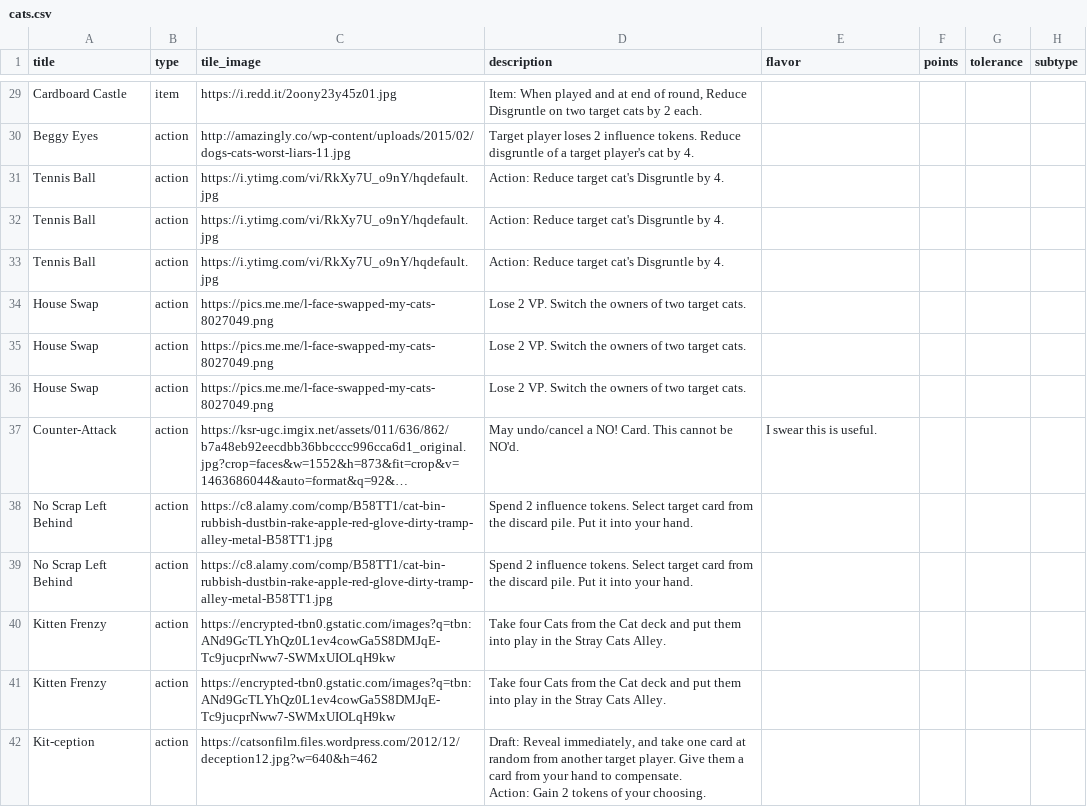
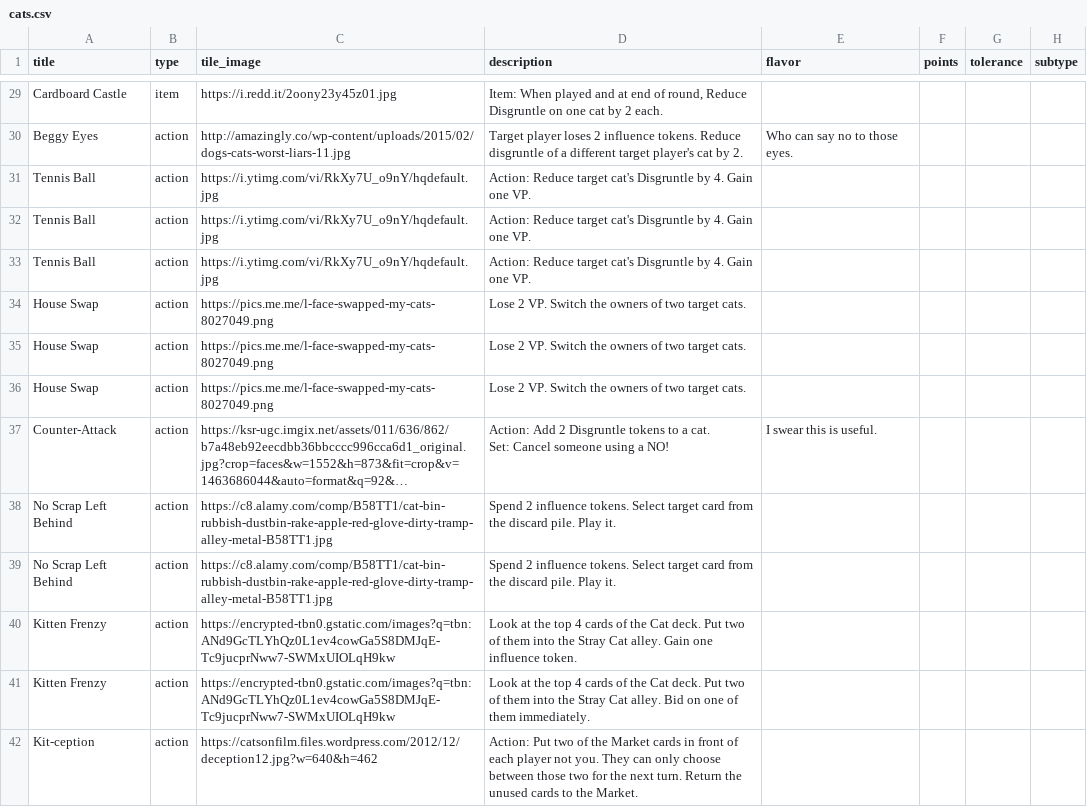
Before and after one commit to FeminismIsAwesome/catscatscats, a CSV file: config/cats.csv, drawn as a sheet; only a part is shown, gaps mark what is left out; long unchanged cells end in …; ↵ is a line break in a cell; the diff covers the shown part only; the diff names each change by its address in the sheet, - before the commit and + after, or states it on an @@ line.

```diff
--- a/config/cats.csv
+++ b/config/cats.csv
-D29 (description): …Disgruntle on two target cats by 2…
+D29 (description): …Disgruntle on one cat by 2…
-D30 (description): …of a target player's cat by 4.
+D30 (description): …of a different target player's cat by 2.
-E30 (flavor): (empty)
+E30 (flavor): Who can say no to those eyes.
-D31:D33 (description): …by 4.
+D31:D33 (description): …by 4. Gain one VP.
-D37 (description): May undo/cancel a NO! Card. This cannot be NO'd.
+D37 (description): Action: Add 2 Disgruntle tokens to a cat. ↵ Set: Cancel someone using a NO!
-D38:D39 (description): …discard pile. Put it into your hand.
+D38:D39 (description): …discard pile. Play it.
-D40 (description): Take four Cats from the Cat deck and put them into play in the Stray Cats Alley.
+D40 (description): Look at the top 4 cards of the Cat deck. Put two of them into the Stray Cat alley. Gain one influence token.
-D41 (description): Take four Cats from the Cat deck and put them into play in the Stray Cats Alley.
+D41 (description): Look at the top 4 cards of the Cat deck. Put two of them into the Stray Cat alley. Bid on one of them immediately.
-D42 (description): Draft: Reveal immediately, and take one card at random from another target player. Give them a card from your hand to compensate. ↵ Action: Gain 2 tokens of your choosing.
+D42 (description): Action: Put two of the Market cards in front of each player not you. They can only choose between those two for the next turn. Return the unused cards to the Market.
```
Also changed, not shown: 1 added row and 79 edited cells elsewhere in this file, 3 other files.
